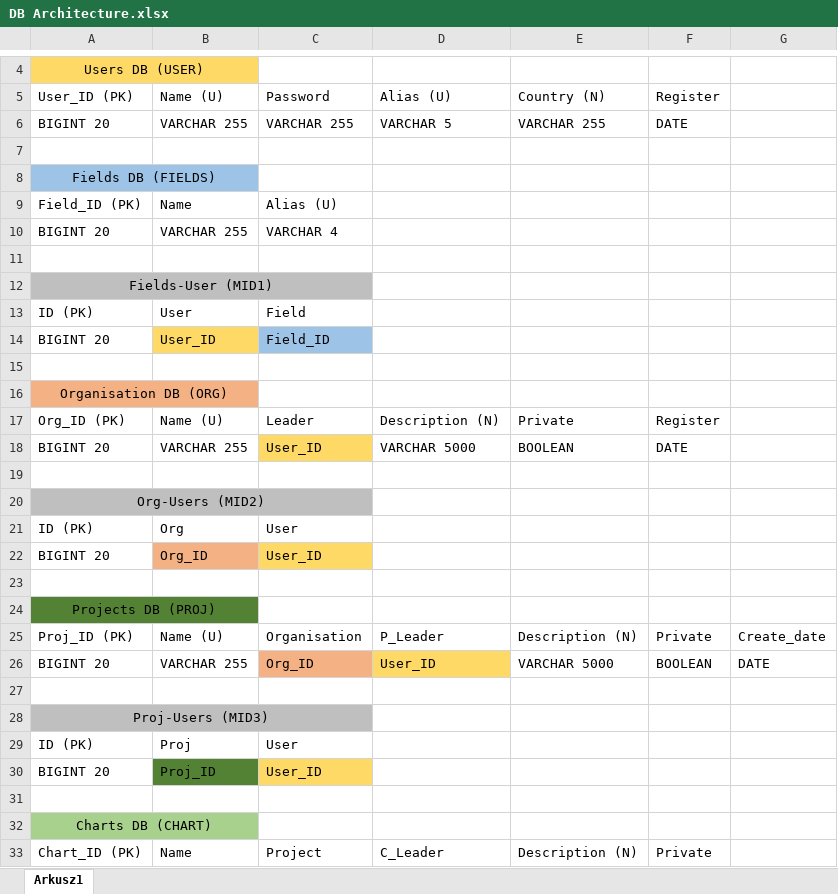
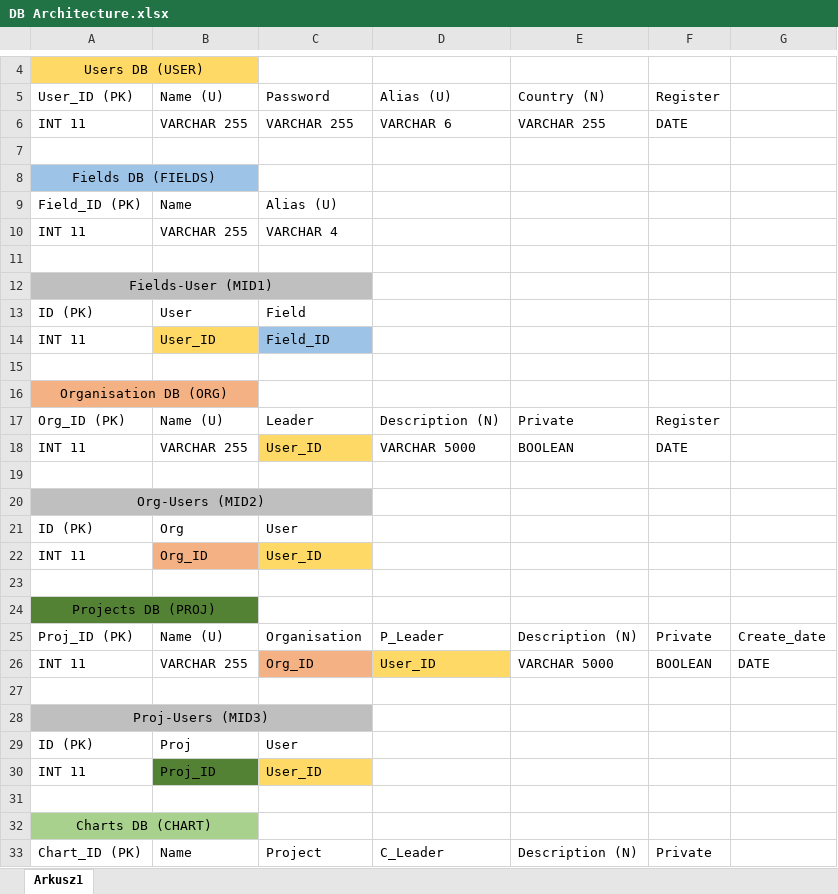
Before and after one commit to OliverAndreasHood/Projekt_PAI_2021, an Excel workbook: dbs/doc/DB Architecture.xlsx, sheet Arkusz1, drawn as a sheet; only a part is shown, gaps mark what is left out; values as stored, in another font and other column widths than the file's, no borders; the diff covers the shown part only; the diff names each change by its address in the sheet, - before the commit and + after, or states it on an @@ line.

```diff
--- a/dbs/doc/DB Architecture.xlsx (sheet Arkusz1)
+++ b/dbs/doc/DB Architecture.xlsx (sheet Arkusz1)
-A6: BIGINT 20
+A6: INT 11
-D6: VARCHAR 5
+D6: VARCHAR 6
-A10: BIGINT 20
+A10: INT 11
-A14: BIGINT 20
+A14: INT 11
-A18: BIGINT 20
+A18: INT 11
-A22: BIGINT 20
+A22: INT 11
-A26: BIGINT 20
+A26: INT 11
-A30: BIGINT 20
+A30: INT 11
```
Also changed, not shown: 5 edited cells elsewhere in this sheet, 1 other file.
